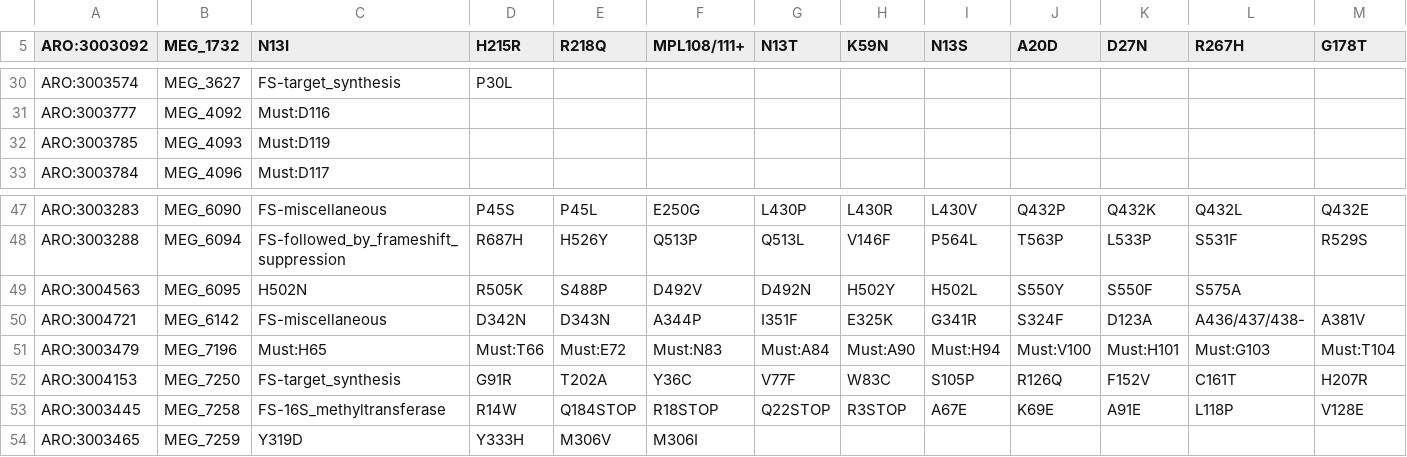
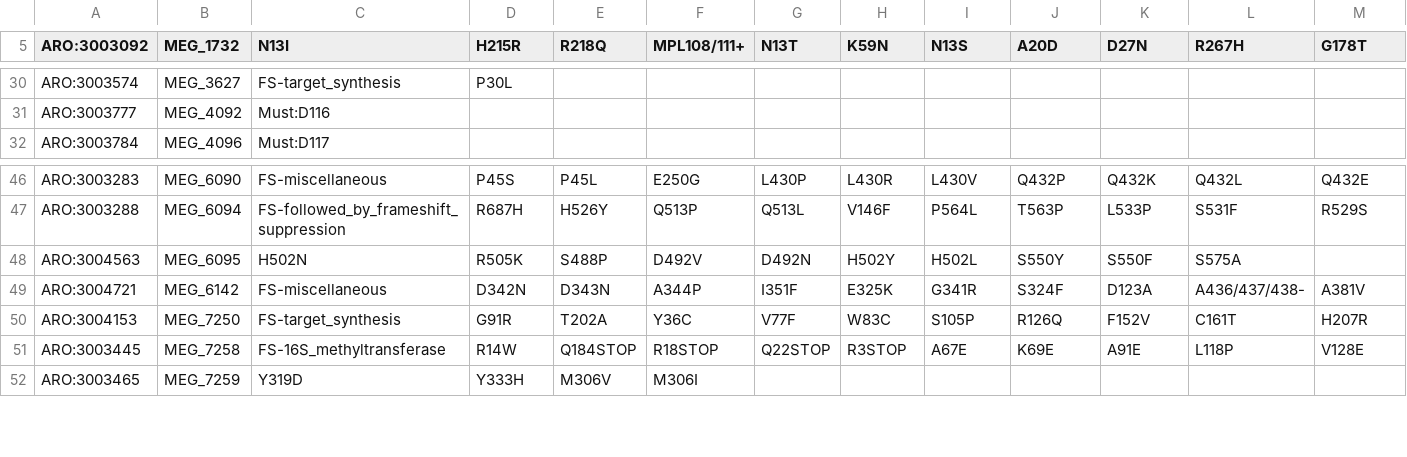
Before and after one commit to Isabella136/AmrPlusPlus_SNP, a CSV file: SNPInfoExtraction/KargvaInfoExtracion/SNP_correction.csv, drawn as a sheet; only a part is shown, gaps mark what is left out; rows hold the shown columns only; the diff names each change by its address in the sheet, - before the commit and + after, or states it on an @@ line.

Commit message:
Reorg./Fixing SNPInfoExtr. pt7

```diff
--- a/SNPInfoExtraction/KargvaInfoExtracion/SNP_correction.csv
+++ b/SNPInfoExtraction/KargvaInfoExtracion/SNP_correction.csv
-row 32: ARO:3003785 | MEG_4093 | Must:D119
-row 51: ARO:3003479 | MEG_7196 | Must:H65 | Must:T66 | Must:E72 | Must:N83 | Must:A84 | Must:A90 | Must:H94 | Must:V100 | Must:H101 | Must:G103 | Must:T104
```
Also changed, not shown: SNPInfoExtraction/LiteratureInfoExtraction/SNPinfo_literature.csv, extracted_SNP_files/SNPinfo.csv, 2 other files.
